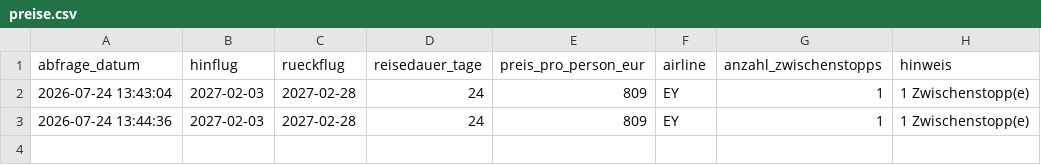
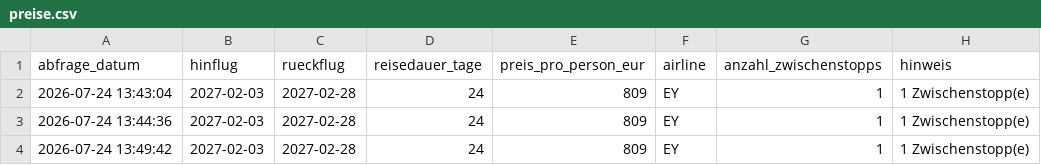
Before and after one commit to Silberwolf1984/flugsuche-japan, a CSV file: data/preise.csv, drawn as a sheet; the diff names each change by its address in the sheet, - before the commit and + after, or states it on an @@ line.

```diff
--- a/data/preise.csv
+++ b/data/preise.csv
+row 4: 2026-07-24 13:49:42 | 2027-02-03 | 2027-02-28 | 24 | 809 | EY | 1 | 1 Zwischenstopp(e)
```
